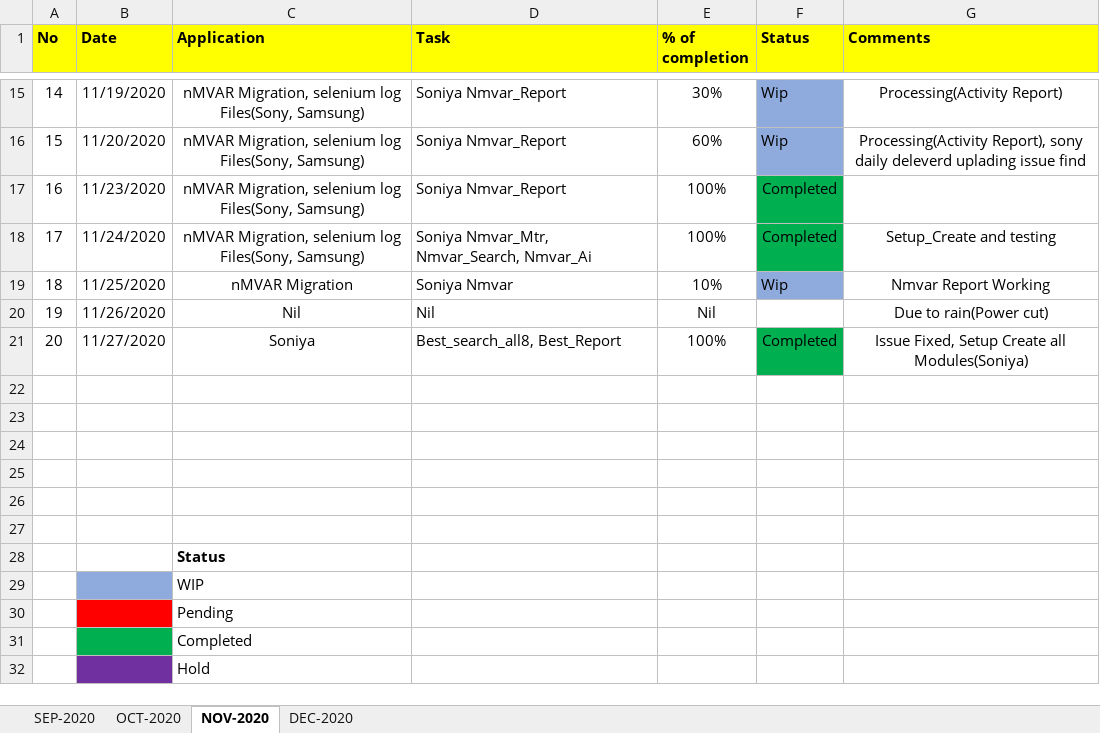
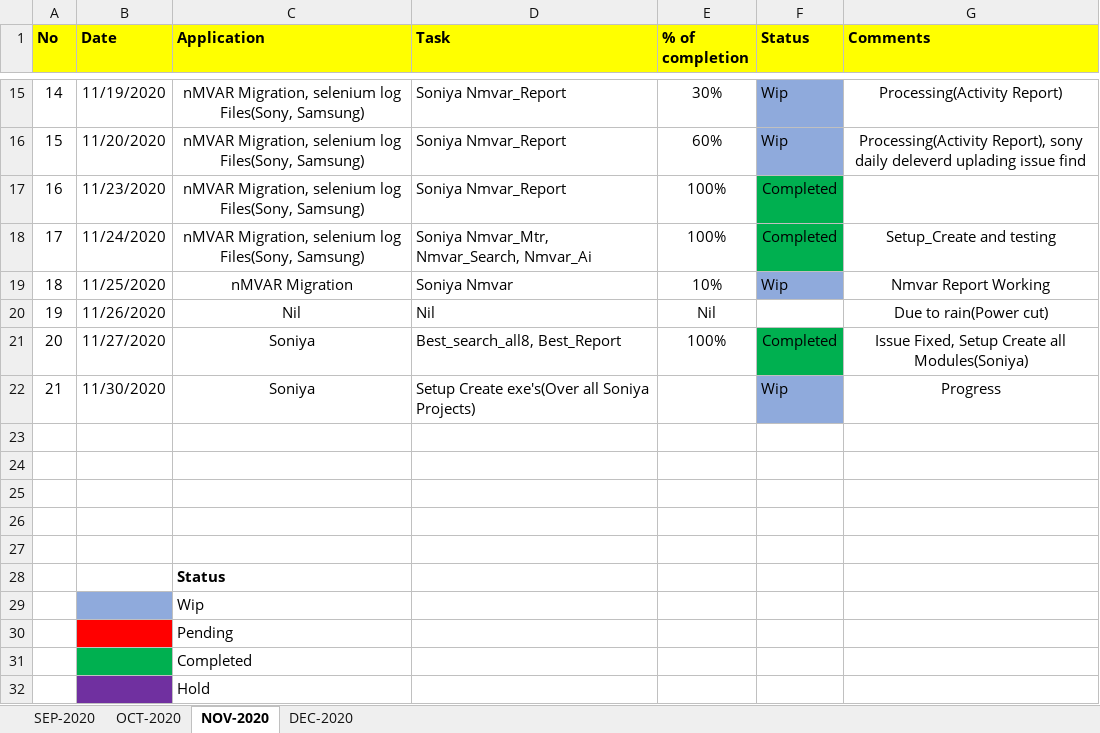
Before and after one commit to RIGELSOFTSINGAPORE/DailyTracker, an Excel workbook: REVER_DailyTracker_Prabu.xlsx, sheet NOV-2020, drawn as a sheet; only a part is shown, gaps mark what is left out; values as stored, in another font and other column widths than the file's, no borders; the diff names each change by its address in the sheet, - before the commit and + after, or states it on an @@ line.

Commit message:
Add files via upload

```diff
--- a/REVER_DailyTracker_Prabu.xlsx (sheet NOV-2020)
+++ b/REVER_DailyTracker_Prabu.xlsx (sheet NOV-2020)
-row 22: (empty)
+row 22: 21 | 11/30/2020 | Soniya | Setup Create exe's(Over all Soniya Projects) |  | Wip | Progress
-F22 fill: none
+F22 fill: #8FAADC
-C29 (Application): WIP
+C29 (Application): Wip
```
